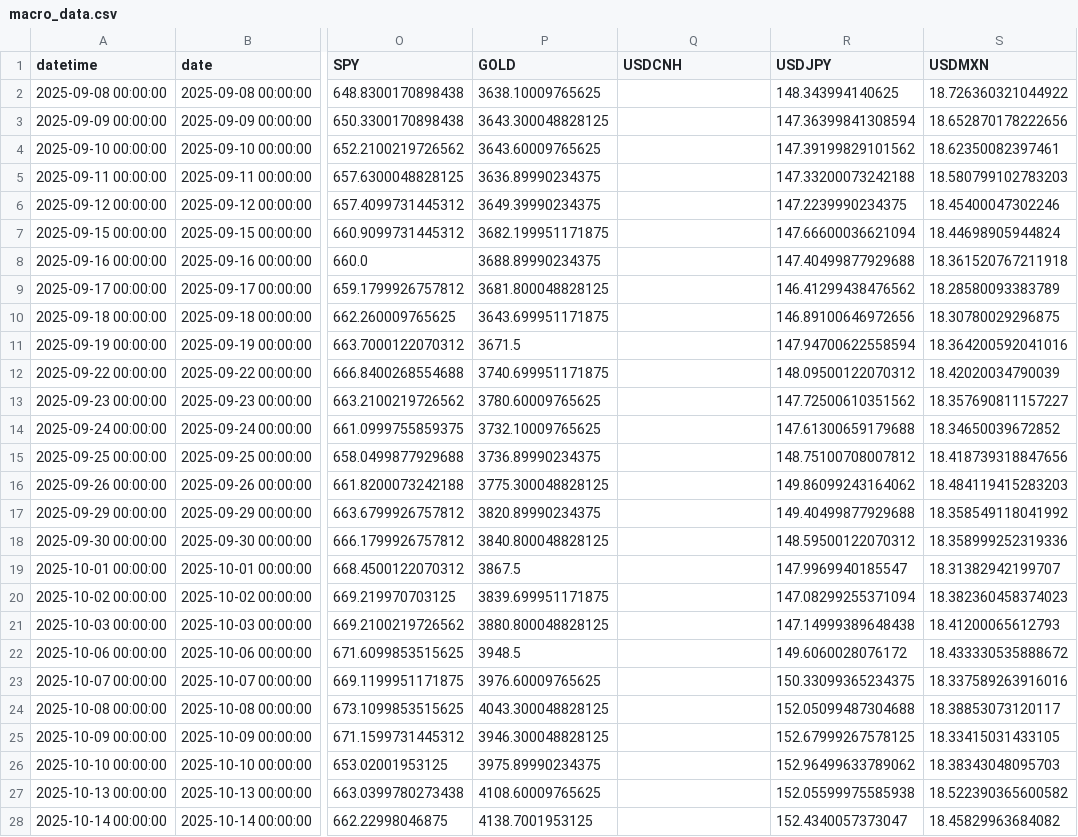
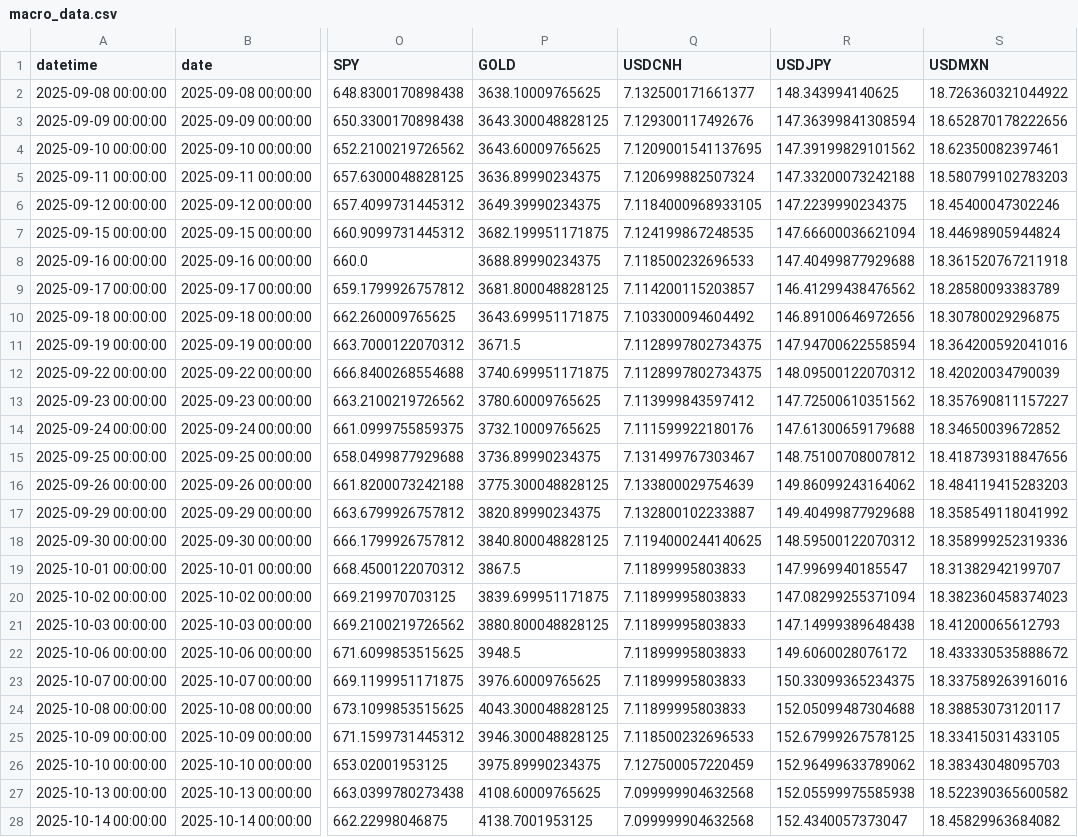
Before and after one commit to Sellina95/Global-Capital-Flow-Monitor, a CSV file: data/macro_data.csv, drawn as a sheet; only a part is shown, gaps mark what is left out; the diff covers the shown part only; the diff names each change by its address in the sheet, - before the commit and + after, or states it on an @@ line.

```diff
--- a/data/macro_data.csv
+++ b/data/macro_data.csv
-Q2 (USDCNH): (empty)
+Q2 (USDCNH): 7.132500171661377
-Q3 (USDCNH): (empty)
+Q3 (USDCNH): 7.129300117492676
-Q4 (USDCNH): (empty)
+Q4 (USDCNH): 7.1209001541137695
-Q5 (USDCNH): (empty)
+Q5 (USDCNH): 7.120699882507324
-Q6 (USDCNH): (empty)
+Q6 (USDCNH): 7.1184000968933105
-Q7 (USDCNH): (empty)
+Q7 (USDCNH): 7.124199867248535
-Q8 (USDCNH): (empty)
+Q8 (USDCNH): 7.118500232696533
-Q9 (USDCNH): (empty)
+Q9 (USDCNH): 7.114200115203857
-Q10 (USDCNH): (empty)
+Q10 (USDCNH): 7.103300094604492
-Q11:Q12 (USDCNH): (empty)
+Q11:Q12 (USDCNH): 7.1128997802734375
-Q13 (USDCNH): (empty)
+Q13 (USDCNH): 7.113999843597412
-Q14 (USDCNH): (empty)
+Q14 (USDCNH): 7.111599922180176
-Q15 (USDCNH): (empty)
+Q15 (USDCNH): 7.131499767303467
-Q16 (USDCNH): (empty)
+Q16 (USDCNH): 7.133800029754639
-Q17 (USDCNH): (empty)
+Q17 (USDCNH): 7.132800102233887
-Q18 (USDCNH): (empty)
+Q18 (USDCNH): 7.1194000244140625
-Q19:Q24 (USDCNH): (empty)
+Q19:Q24 (USDCNH): 7.11899995803833
-Q25 (USDCNH): (empty)
+Q25 (USDCNH): 7.118500232696533
-Q26 (USDCNH): (empty)
+Q26 (USDCNH): 7.127500057220459
-Q27:Q28 (USDCNH): (empty)
+Q27:Q28 (USDCNH): 7.099999904632568
```
Also changed, not shown: 94 edited cells elsewhere in this file, 1 other file.
